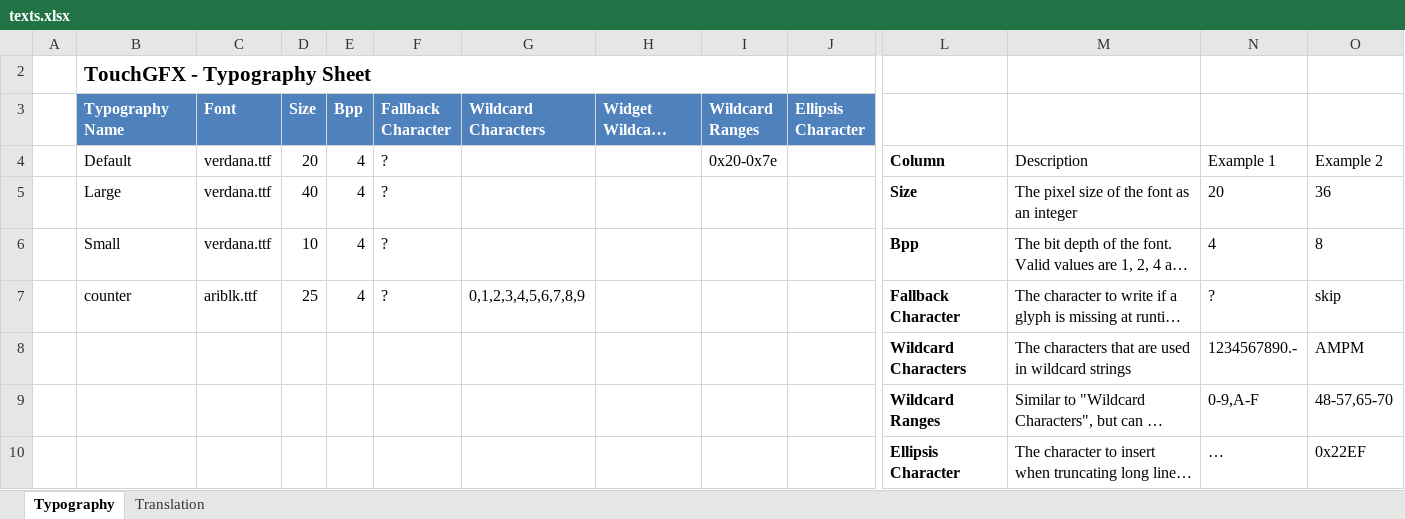
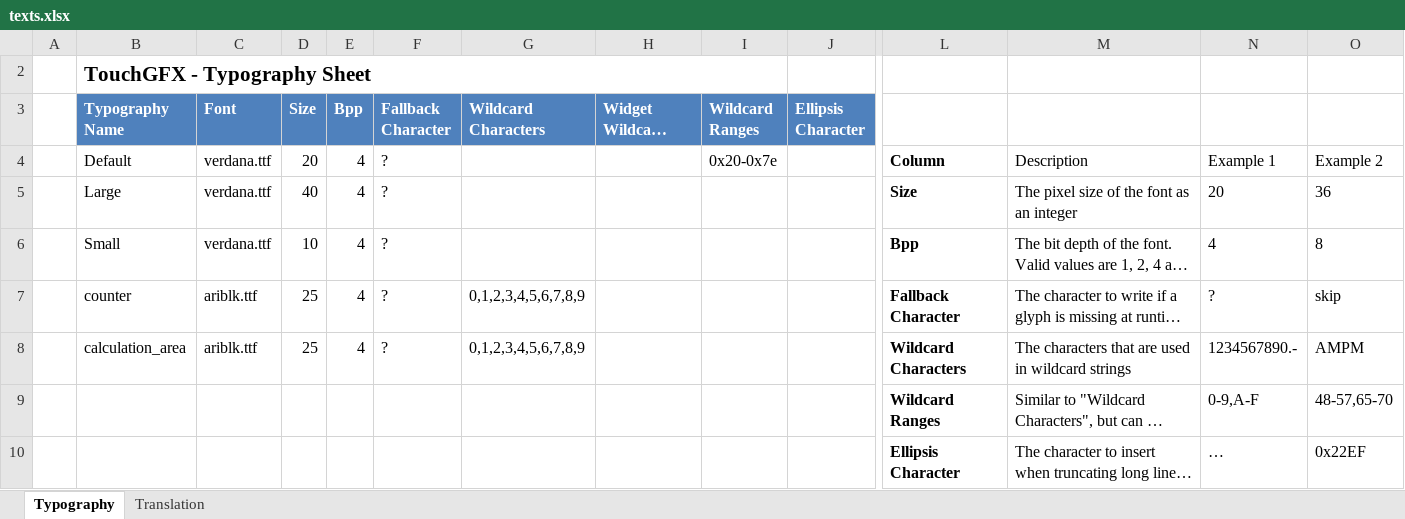
Before and after one commit to majorBien/DEMO-GUI-Project, an Excel workbook: TouchGFX/assets/texts/texts.xlsx, sheet Typography, drawn as a sheet; only a part is shown, gaps mark what is left out; long unchanged cells end in …; values as stored, in another font and other column widths than the file's, no borders; table styles not drawn; removed rows and columns are numbered as before the commit, all else as after; rows hold the shown columns only; the diff names each change by its address in the sheet, - before the commit and + after, or states it on an @@ line.

Commit message:
text area works

```diff
--- a/TouchGFX/assets/texts/texts.xlsx (sheet Typography)
+++ b/TouchGFX/assets/texts/texts.xlsx (sheet Typography)
-row 8:  |  |  |  |  |  |  |  |  |  | Wildcard Characters | The characters that are used in wildcard strings | 1234567890.- | AMPM
+row 8:  | calculation_area | ariblk.ttf | 25 | 4 | ? | 0,1,2,3,4,5,6,7,8,9 |  |  |  | Wildcard Characters | The characters that are used in wildcard strings | 1234567890.- | AMPM
```
Also changed, not shown: sheet Translation, 52 other files.
